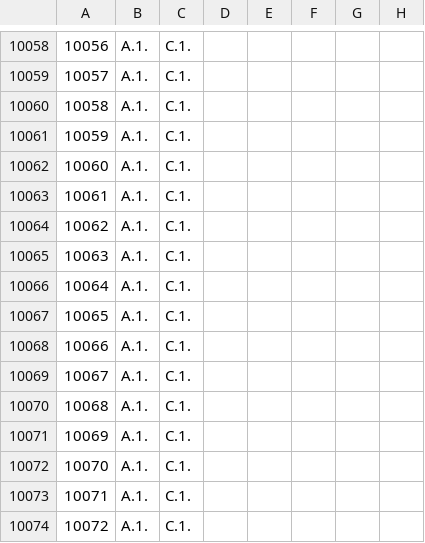
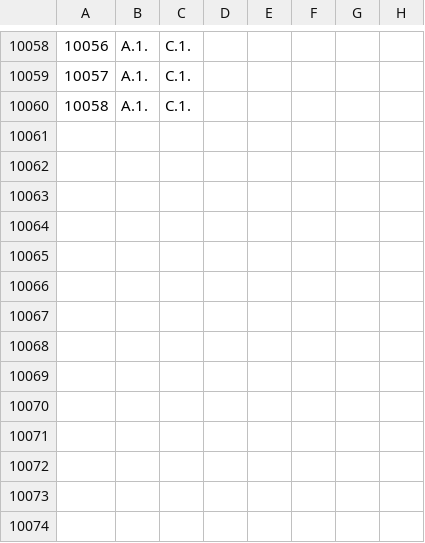
Before and after one commit to Wiiz83/Project-SkillsManagement, a CSV file: ProjetV1/ressources/fichiers/competences_personnel.csv, drawn as a sheet; only a part is shown, gaps mark what is left out; the diff names each change by its address in the sheet, - before the commit and + after, or states it on an @@ line.

```diff
--- a/ProjetV1/ressources/fichiers/competences_personnel.csv
+++ b/ProjetV1/ressources/fichiers/competences_personnel.csv
-row 10061: 10059 | A.1. | C.1.
-row 10062: 10060 | A.1. | C.1.
-row 10063: 10061 | A.1. | C.1.
-row 10064: 10062 | A.1. | C.1.
-row 10065: 10063 | A.1. | C.1.
-row 10066: 10064 | A.1. | C.1.
-row 10067: 10065 | A.1. | C.1.
-row 10068: 10066 | A.1. | C.1.
-row 10069: 10067 | A.1. | C.1.
-row 10070: 10068 | A.1. | C.1.
-row 10071: 10069 | A.1. | C.1.
-row 10072: 10070 | A.1. | C.1.
-row 10073: 10071 | A.1. | C.1.
-row 10074: 10072 | A.1. | C.1.
```
Also changed, not shown: ProjetV1/ressources/fichiers/liste_personnel.csv, 13 other files.
